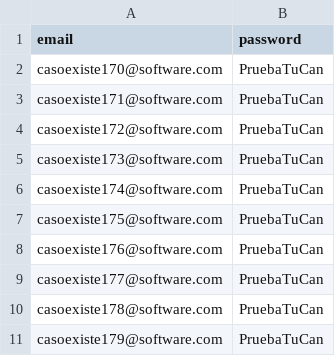
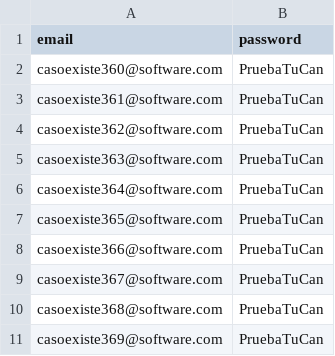
Before and after one commit to MariaFernandaUmbarila/Pruebas-automaticas, a CSV file: values/values_cP002b.csv, drawn as a sheet.

```diff
--- a/values/values_cP002b.csv
+++ b/values/values_cP002b.csv
@@ -1,11 +1,11 @@
 email,password
-casoexiste170@software.com,PruebaTuCan
-casoexiste171@software.com,PruebaTuCan
-casoexiste172@software.com,PruebaTuCan
-casoexiste173@software.com,PruebaTuCan
-casoexiste174@software.com,PruebaTuCan
-casoexiste175@software.com,PruebaTuCan
-casoexiste176@software.com,PruebaTuCan
-casoexiste177@software.com,PruebaTuCan
-casoexiste178@software.com,PruebaTuCan
-casoexiste179@software.com,PruebaTuCan
+casoexiste360@software.com,PruebaTuCan
+casoexiste361@software.com,PruebaTuCan
+casoexiste362@software.com,PruebaTuCan
+casoexiste363@software.com,PruebaTuCan
+casoexiste364@software.com,PruebaTuCan
+casoexiste365@software.com,PruebaTuCan
+casoexiste366@software.com,PruebaTuCan
+casoexiste367@software.com,PruebaTuCan
+casoexiste368@software.com,PruebaTuCan
+casoexiste369@software.com,PruebaTuCan
```
Also changed, not shown: values/values_cP002a.csv, values/values_cP003a.csv, 21 other files.
